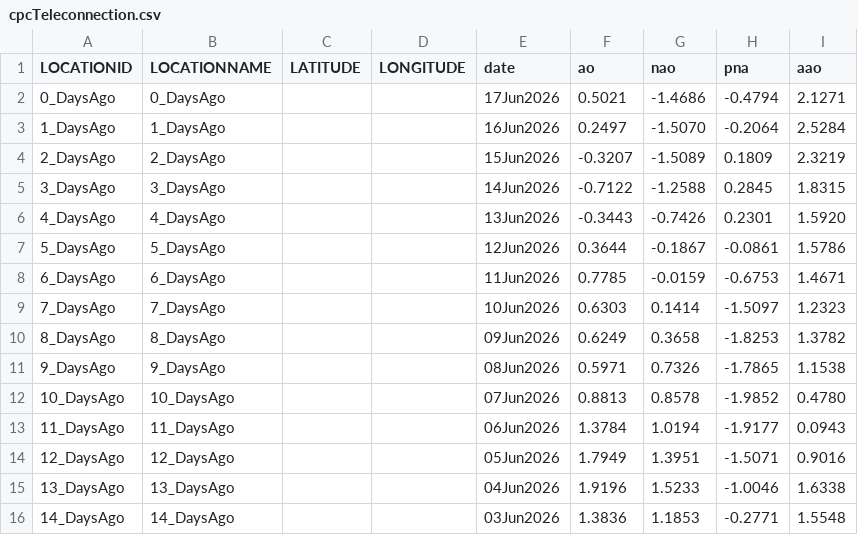
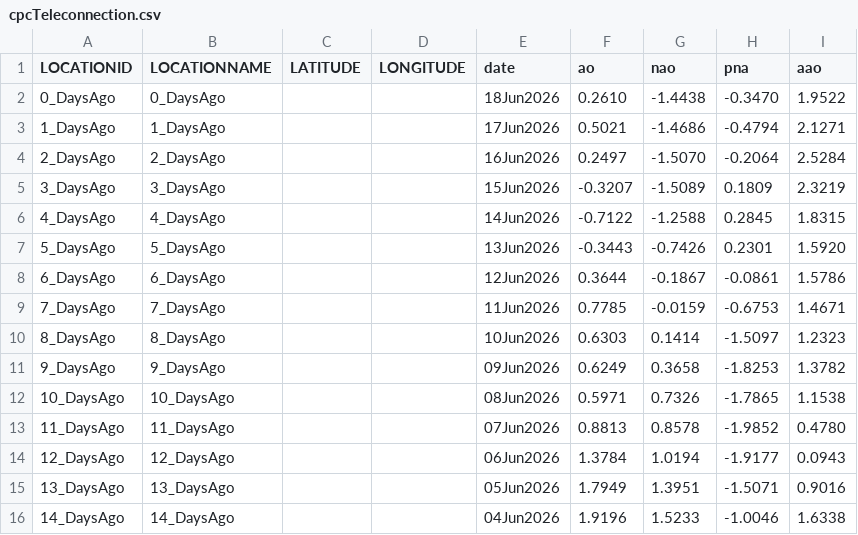
Before and after one commit to theweatherman561/cpcTeleconnectionNavCSV, a CSV file: cpcTeleconnection.csv, drawn as a sheet.

Commit message:
updated files

```diff
--- a/cpcTeleconnection.csv
+++ b/cpcTeleconnection.csv
@@ -1,16 +1,16 @@
 LOCATIONID,LOCATIONNAME,LATITUDE,LONGITUDE,date,ao,nao,pna,aao
-0_DaysAgo,0_DaysAgo,,,17Jun2026,0.5021,-1.4686,-0.4794,2.1271
-1_DaysAgo,1_DaysAgo,,,16Jun2026,0.2497,-1.5070,-0.2064,2.5284
-2_DaysAgo,2_DaysAgo,,,15Jun2026,-0.3207,-1.5089,0.1809,2.3219
-3_DaysAgo,3_DaysAgo,,,14Jun2026,-0.7122,-1.2588,0.2845,1.8315
-4_DaysAgo,4_DaysAgo,,,13Jun2026,-0.3443,-0.7426,0.2301,1.5920
-5_DaysAgo,5_DaysAgo,,,12Jun2026,0.3644,-0.1867,-0.0861,1.5786
-6_DaysAgo,6_DaysAgo,,,11Jun2026,0.7785,-0.0159,-0.6753,1.4671
-7_DaysAgo,7_DaysAgo,,,10Jun2026,0.6303,0.1414,-1.5097,1.2323
-8_DaysAgo,8_DaysAgo,,,09Jun2026,0.6249,0.3658,-1.8253,1.3782
-9_DaysAgo,9_DaysAgo,,,08Jun2026,0.5971,0.7326,-1.7865,1.1538
-10_DaysAgo,10_DaysAgo,,,07Jun2026,0.8813,0.8578,-1.9852,0.4780
-11_DaysAgo,11_DaysAgo,,,06Jun2026,1.3784,1.0194,-1.9177,0.0943
-12_DaysAgo,12_DaysAgo,,,05Jun2026,1.7949,1.3951,-1.5071,0.9016
-13_DaysAgo,13_DaysAgo,,,04Jun2026,1.9196,1.5233,-1.0046,1.6338
-14_DaysAgo,14_DaysAgo,,,03Jun2026,1.3836,1.1853,-0.2771,1.5548
+0_DaysAgo,0_DaysAgo,,,18Jun2026,0.2610,-1.4438,-0.3470,1.9522
+1_DaysAgo,1_DaysAgo,,,17Jun2026,0.5021,-1.4686,-0.4794,2.1271
+2_DaysAgo,2_DaysAgo,,,16Jun2026,0.2497,-1.5070,-0.2064,2.5284
+3_DaysAgo,3_DaysAgo,,,15Jun2026,-0.3207,-1.5089,0.1809,2.3219
+4_DaysAgo,4_DaysAgo,,,14Jun2026,-0.7122,-1.2588,0.2845,1.8315
+5_DaysAgo,5_DaysAgo,,,13Jun2026,-0.3443,-0.7426,0.2301,1.5920
+6_DaysAgo,6_DaysAgo,,,12Jun2026,0.3644,-0.1867,-0.0861,1.5786
+7_DaysAgo,7_DaysAgo,,,11Jun2026,0.7785,-0.0159,-0.6753,1.4671
+8_DaysAgo,8_DaysAgo,,,10Jun2026,0.6303,0.1414,-1.5097,1.2323
+9_DaysAgo,9_DaysAgo,,,09Jun2026,0.6249,0.3658,-1.8253,1.3782
+10_DaysAgo,10_DaysAgo,,,08Jun2026,0.5971,0.7326,-1.7865,1.1538
+11_DaysAgo,11_DaysAgo,,,07Jun2026,0.8813,0.8578,-1.9852,0.4780
+12_DaysAgo,12_DaysAgo,,,06Jun2026,1.3784,1.0194,-1.9177,0.0943
+13_DaysAgo,13_DaysAgo,,,05Jun2026,1.7949,1.3951,-1.5071,0.9016
+14_DaysAgo,14_DaysAgo,,,04Jun2026,1.9196,1.5233,-1.0046,1.6338
```
